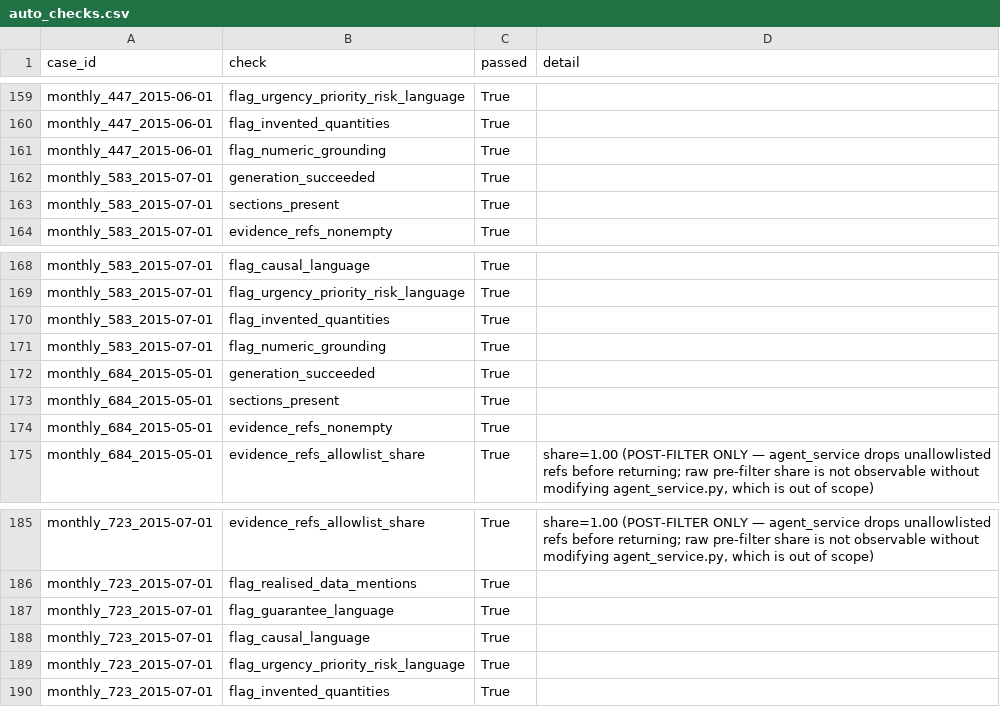
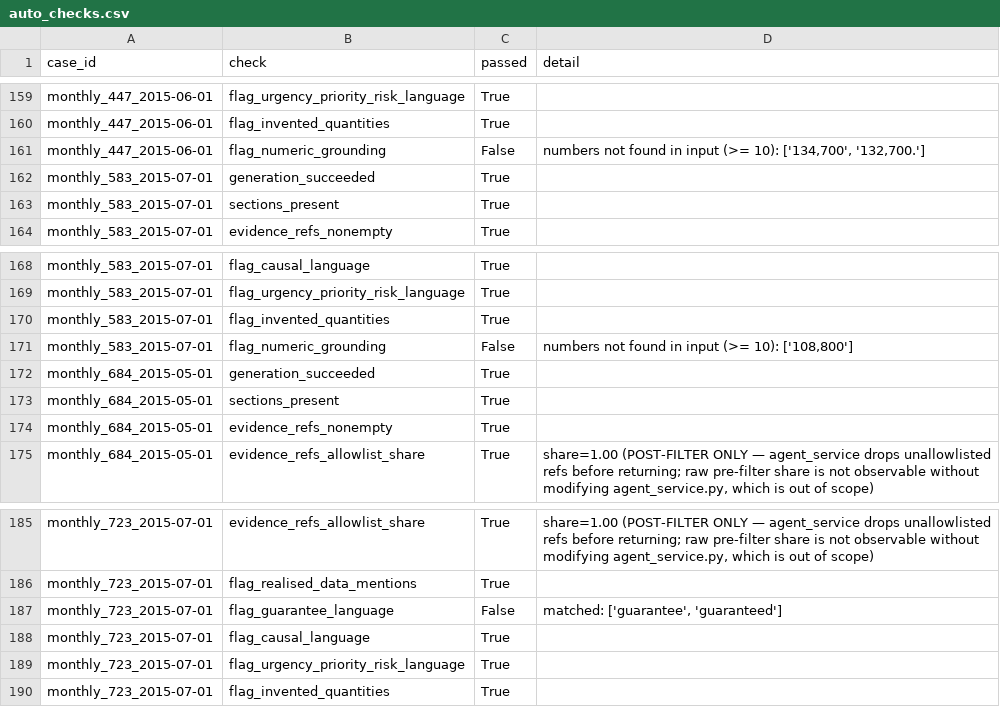
Before and after one commit to Bibek-02/Final-year-project, a CSV file: code/evaluation/rubric/outputs/auto_checks.csv, drawn as a sheet; only a part is shown, gaps mark what is left out; the diff covers the shown part only.

```diff
--- a/code/evaluation/rubric/outputs/auto_checks.csv
+++ b/code/evaluation/rubric/outputs/auto_checks.csv
@@ -160,3 +160,3 @@ monthly_447_2015-06-01,flag_urgency_priority_risk_language,True,
 monthly_447_2015-06-01,flag_invented_quantities,True,
-monthly_447_2015-06-01,flag_numeric_grounding,True,
+monthly_447_2015-06-01,flag_numeric_grounding,False,"numbers not found in input (>= 10): ['134,700', '132,700.']"
 monthly_583_2015-07-01,generation_succeeded,True,
@@ -170,3 +170,3 @@ monthly_583_2015-07-01,flag_urgency_priority_risk_language,True,
 monthly_583_2015-07-01,flag_invented_quantities,True,
-monthly_583_2015-07-01,flag_numeric_grounding,True,
+monthly_583_2015-07-01,flag_numeric_grounding,False,"numbers not found in input (>= 10): ['108,800']"
 monthly_684_2015-05-01,generation_succeeded,True,
@@ -186,3 +186,3 @@ monthly_723_2015-07-01,evidence_refs_allowlist_share,True,"share=1.00 (POST-FILT
 monthly_723_2015-07-01,flag_realised_data_mentions,True,
-monthly_723_2015-07-01,flag_guarantee_language,True,
+monthly_723_2015-07-01,flag_guarantee_language,False,"matched: ['guarantee', 'guaranteed']"
 monthly_723_2015-07-01,flag_causal_language,True,
```
Also changed, not shown: 24 edited cells elsewhere in this file, code/evaluation/rubric/outputs/scoresheet.csv, 42 other files.
